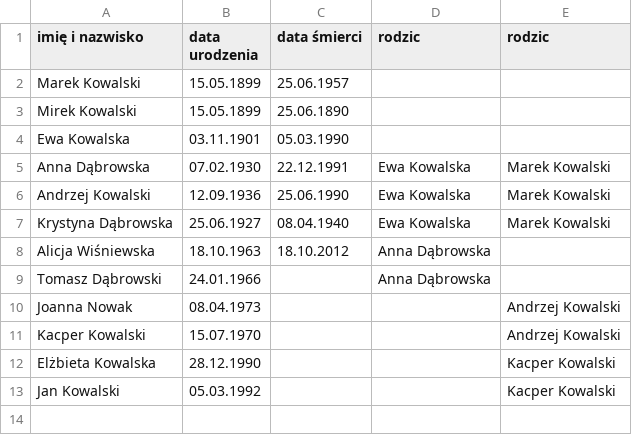
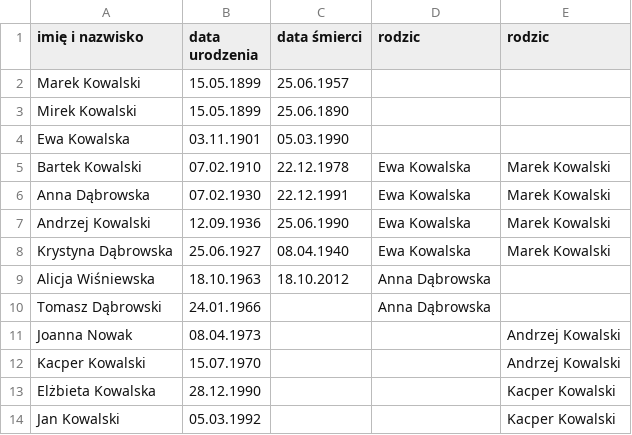
Before and after one commit to rniedziolkad/OOP2_25, a CSV file: genealogy/family.csv, drawn as a sheet; the diff names each change by its address in the sheet, - before the commit and + after, or states it on an @@ line.

```diff
--- a/genealogy/family.csv
+++ b/genealogy/family.csv
+row 5: Bartek Kowalski | 07.02.1910 | 22.12.1978 | Ewa Kowalska | Marek Kowalski
```
Also changed, not shown: 4 other files.
